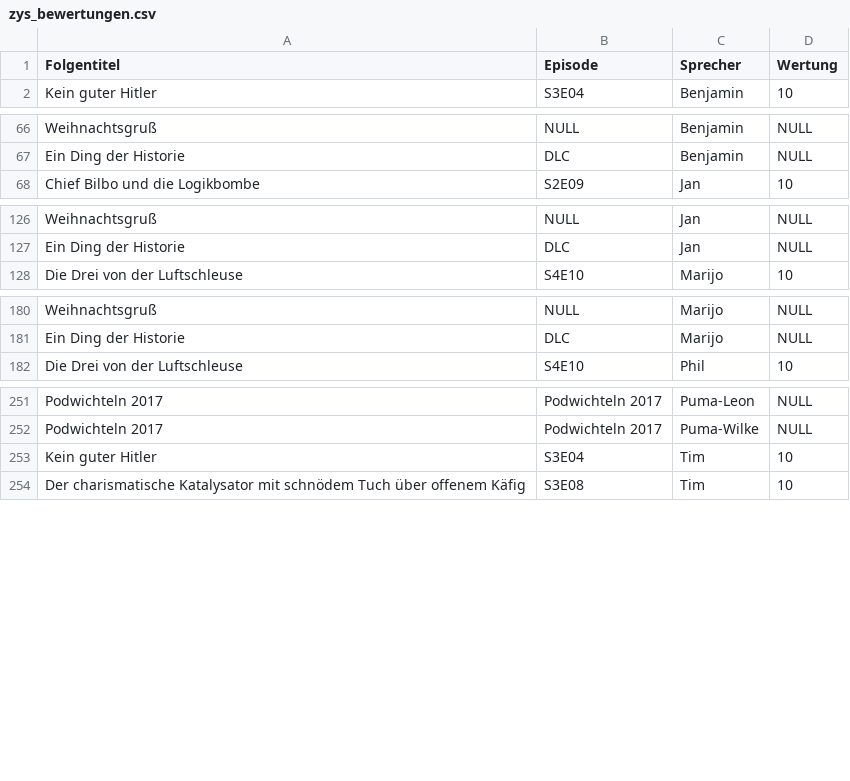
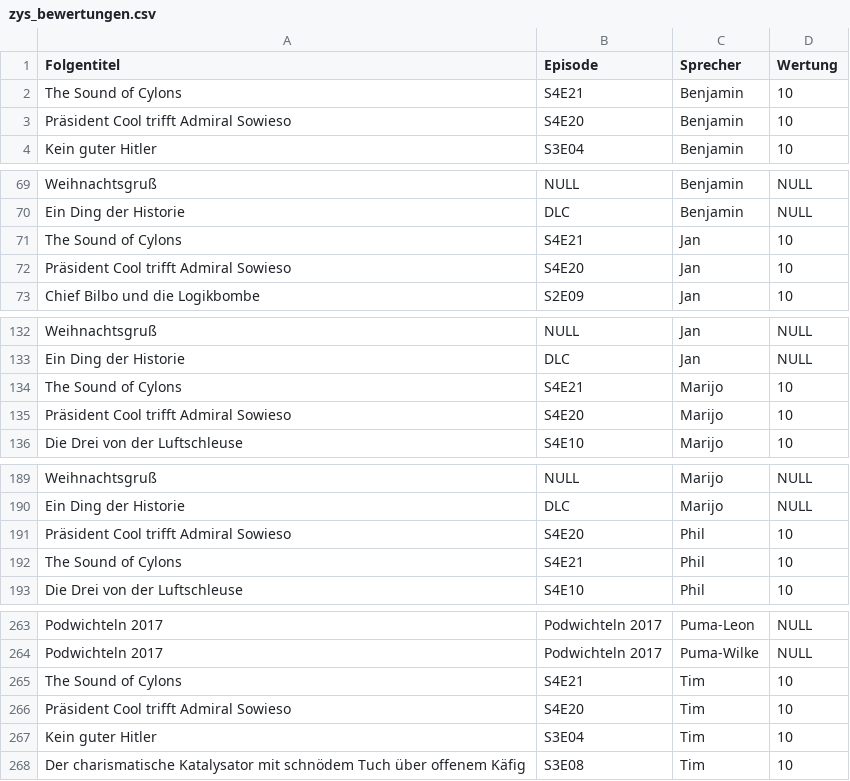
Before and after one commit to Japhiolite/podcast-stuff, a CSV file: grades/zys_bewertungen.csv, drawn as a sheet; only a part is shown, gaps mark what is left out; the diff covers the shown part only.

```diff
--- a/grades/zys_bewertungen.csv
+++ b/grades/zys_bewertungen.csv
@@ -1,2 +1,4 @@
 Folgentitel,Episode,Sprecher,Wertung
+The Sound of Cylons,S4E21,Benjamin,10
+Präsident Cool trifft Admiral Sowieso,S4E20,Benjamin,10
 Kein guter Hitler,S3E04,Benjamin,10
@@ -67,2 +70,4 @@ Weihnachtsgruß,NULL,Benjamin,NULL
 Ein Ding der Historie,DLC,Benjamin,NULL
+The Sound of Cylons,S4E21,Jan,10
+Präsident Cool trifft Admiral Sowieso,S4E20,Jan,10
 Chief Bilbo und die Logikbombe,S2E09,Jan,10
@@ -127,2 +133,4 @@ Weihnachtsgruß,NULL,Jan,NULL
 Ein Ding der Historie,DLC,Jan,NULL
+The Sound of Cylons,S4E21,Marijo,10
+Präsident Cool trifft Admiral Sowieso,S4E20,Marijo,10
 Die Drei von der Luftschleuse,S4E10,Marijo,10
@@ -181,2 +190,4 @@ Weihnachtsgruß,NULL,Marijo,NULL
 Ein Ding der Historie,DLC,Marijo,NULL
+Präsident Cool trifft Admiral Sowieso,S4E20,Phil,10
+The Sound of Cylons,S4E21,Phil,10
 Die Drei von der Luftschleuse,S4E10,Phil,10
@@ -252,2 +264,4 @@ Podwichteln 2017,Podwichteln 2017,Puma-Leon,NULL
 Podwichteln 2017,Podwichteln 2017,Puma-Wilke,NULL
+The Sound of Cylons,S4E21,Tim,10
+Präsident Cool trifft Admiral Sowieso,S4E20,Tim,10
 Kein guter Hitler,S3E04,Tim,10
```
Also changed, not shown: 5 added rows elsewhere in this file, 1 other file.
